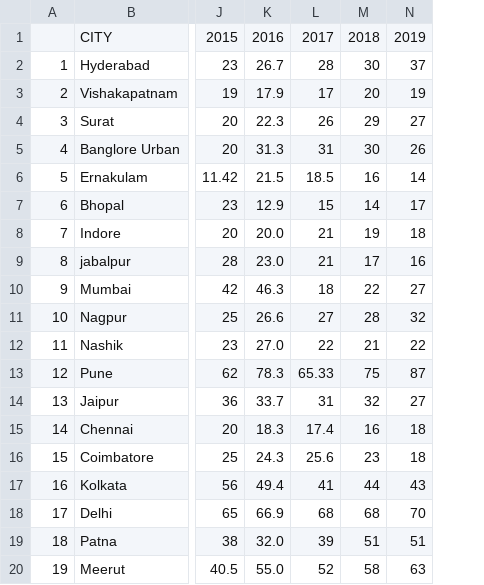
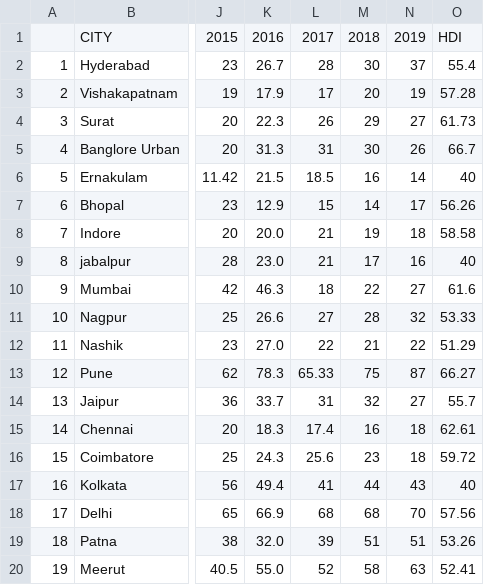
Before and after one commit to abhiskp/Air-Quality-Covid-Research-Paper, a CSV file: Worksheets/NO2 - Sheet1.csv, drawn as a sheet; only a part is shown, gaps mark what is left out; the diff names each change by its address in the sheet, - before the commit and + after, or states it on an @@ line.

Commit message:
Update NO2 - Sheet1.csv

```diff
--- a/Worksheets/NO2 - Sheet1.csv
+++ b/Worksheets/NO2 - Sheet1.csv
+column O, rows 1-20: HDI | 55.4 | 57.28 | 61.73 | 66.7 | 40 | 56.26 | 58.58 | 40 | 61.6 | 53.33 | 51.29 | 66.27 | 55.7 | 62.61 | 59.72 | 40 | 57.56 | 53.26 | 52.41
```
